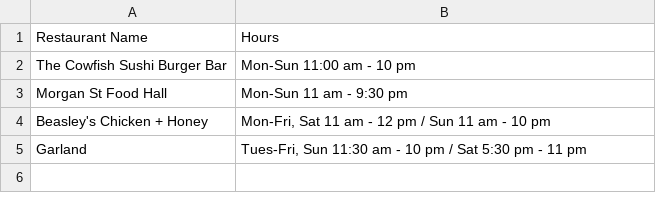
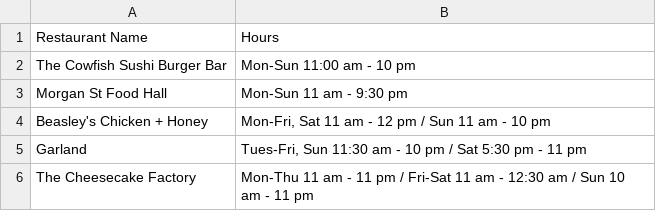
Before and after one commit to dillonharless18/liine-restaurant-availability-api, a CSV file: data/smaller_list_of_restaurants.csv, drawn as a sheet.

Commit message:
handle midnight and modular code. add small dataset for testing

```diff
--- a/data/smaller_list_of_restaurants.csv
+++ b/data/smaller_list_of_restaurants.csv
@@ -5 +5,2 @@
 "Garland","Tues-Fri, Sun 11:30 am - 10 pm  / Sat 5:30 pm - 11 pm"
+"The Cheesecake Factory","Mon-Thu 11 am - 11 pm  / Fri-Sat 11 am - 12:30 am  / Sun 10 am - 11 pm"
```
Also changed, not shown: 1 other file.
